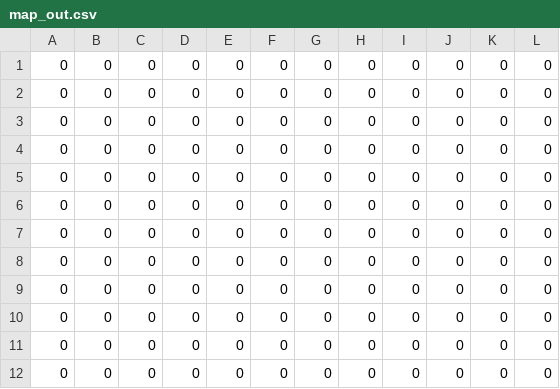
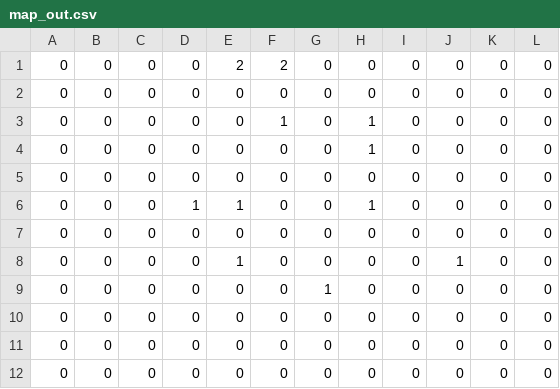
Before and after one commit to vailyevKA/The-Abyssal-Conundrum, a CSV file: save/map_out.csv, drawn as a sheet.

```diff
--- a/save/map_out.csv
+++ b/save/map_out.csv
@@ -1,10 +1,10 @@
+0,0,0,0,2,2,0,0,0,0,0,0
 0,0,0,0,0,0,0,0,0,0,0,0
+0,0,0,0,0,1,0,1,0,0,0,0
+0,0,0,0,0,0,0,1,0,0,0,0
 0,0,0,0,0,0,0,0,0,0,0,0
+0,0,0,1,1,0,0,1,0,0,0,0
 0,0,0,0,0,0,0,0,0,0,0,0
-0,0,0,0,0,0,0,0,0,0,0,0
-0,0,0,0,0,0,0,0,0,0,0,0
-0,0,0,0,0,0,0,0,0,0,0,0
-0,0,0,0,0,0,0,0,0,0,0,0
-0,0,0,0,0,0,0,0,0,0,0,0
-0,0,0,0,0,0,0,0,0,0,0,0
+0,0,0,0,1,0,0,0,0,1,0,0
+0,0,0,0,0,0,1,0,0,0,0,0
 0,0,0,0,0,0,0,0,0,0,0,0
```
Also changed, not shown: 8 other files.
